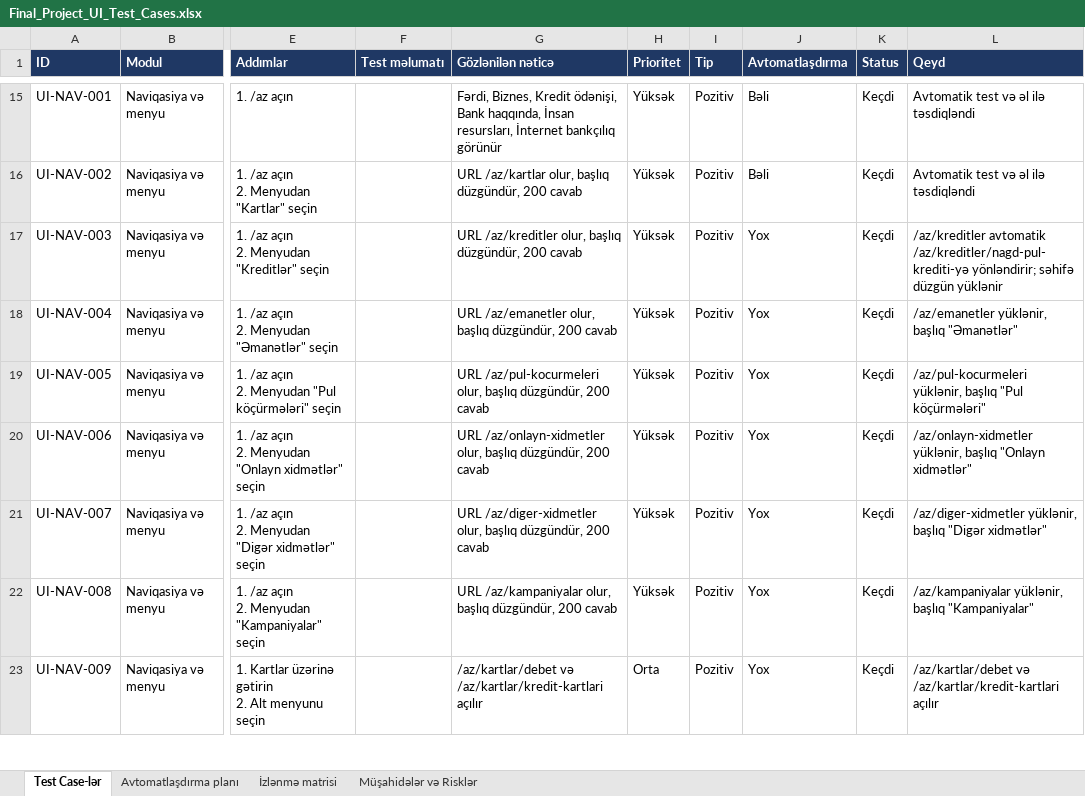
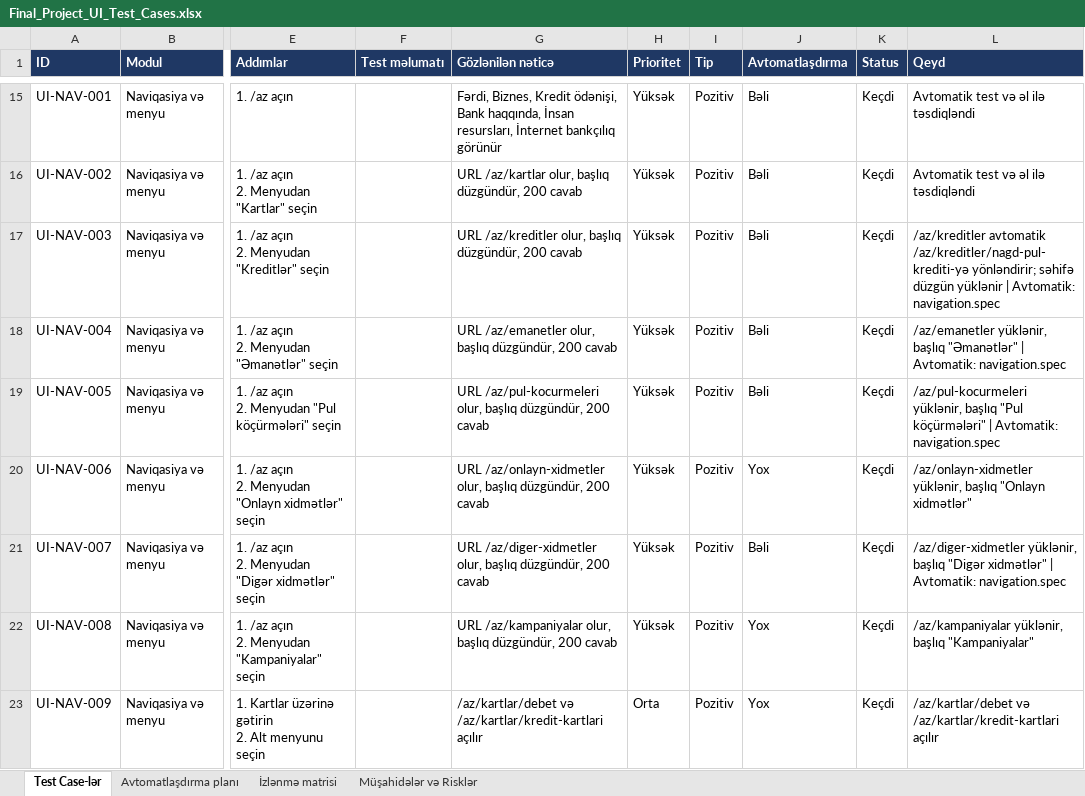
Before and after one commit to GunayJafarovaQA/BankOfBaku-QA-Final, an Excel workbook: docs/Final_Project_UI_Test_Cases.xlsx, sheet Test Case-lər, drawn as a sheet; only a part is shown, gaps mark what is left out; values as stored, in another font and other column widths than the file's, no borders; charts and pictures not drawn; the diff covers the shown part only; the diff names each change by its address in the sheet, - before the commit and + after, or states it on an @@ line.

```diff
--- a/docs/Final_Project_UI_Test_Cases.xlsx (sheet Test Case-lər)
+++ b/docs/Final_Project_UI_Test_Cases.xlsx (sheet Test Case-lər)
-J17:J19 (Avtomatlaşdırma): Yox
+J17:J19 (Avtomatlaşdırma): Bəli
-L17 (Qeyd): …düzgün yüklənir
+L17 (Qeyd): …düzgün yüklənir | Avtomatik: navigation.spec
-L18 (Qeyd): …başlıq "Əmanətlər"
+L18 (Qeyd): …başlıq "Əmanətlər" | Avtomatik: navigation.spec
-L19 (Qeyd): …"Pul köçürmələri"
+L19 (Qeyd): …"Pul köçürmələri" | Avtomatik: navigation.spec
-J21 (Avtomatlaşdırma): Yox
+J21 (Avtomatlaşdırma): Bəli
-L21 (Qeyd): …"Digər xidmətlər"
+L21 (Qeyd): …"Digər xidmətlər" | Avtomatik: navigation.spec
```
Also changed, not shown: 4 added rows and 15 edited cells elsewhere in this sheet, sheet Avtomatlaşdırma planı, sheet İzlənmə matrisi, sheet Müşahidələr və Risklər, charts or pictures, docs/Final_Project_UI_Bug_Siyahisi.xlsx, 7 other files.
